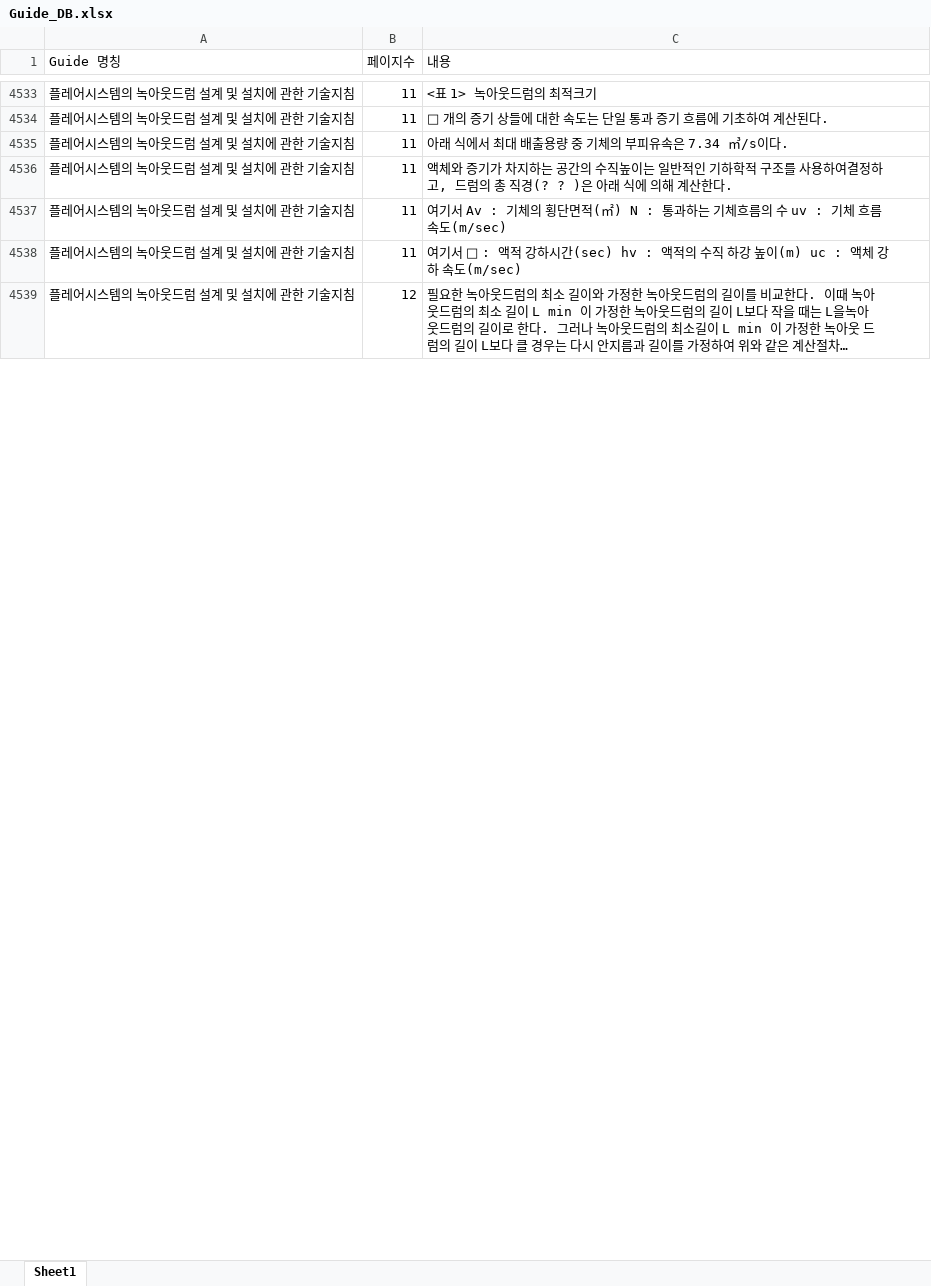
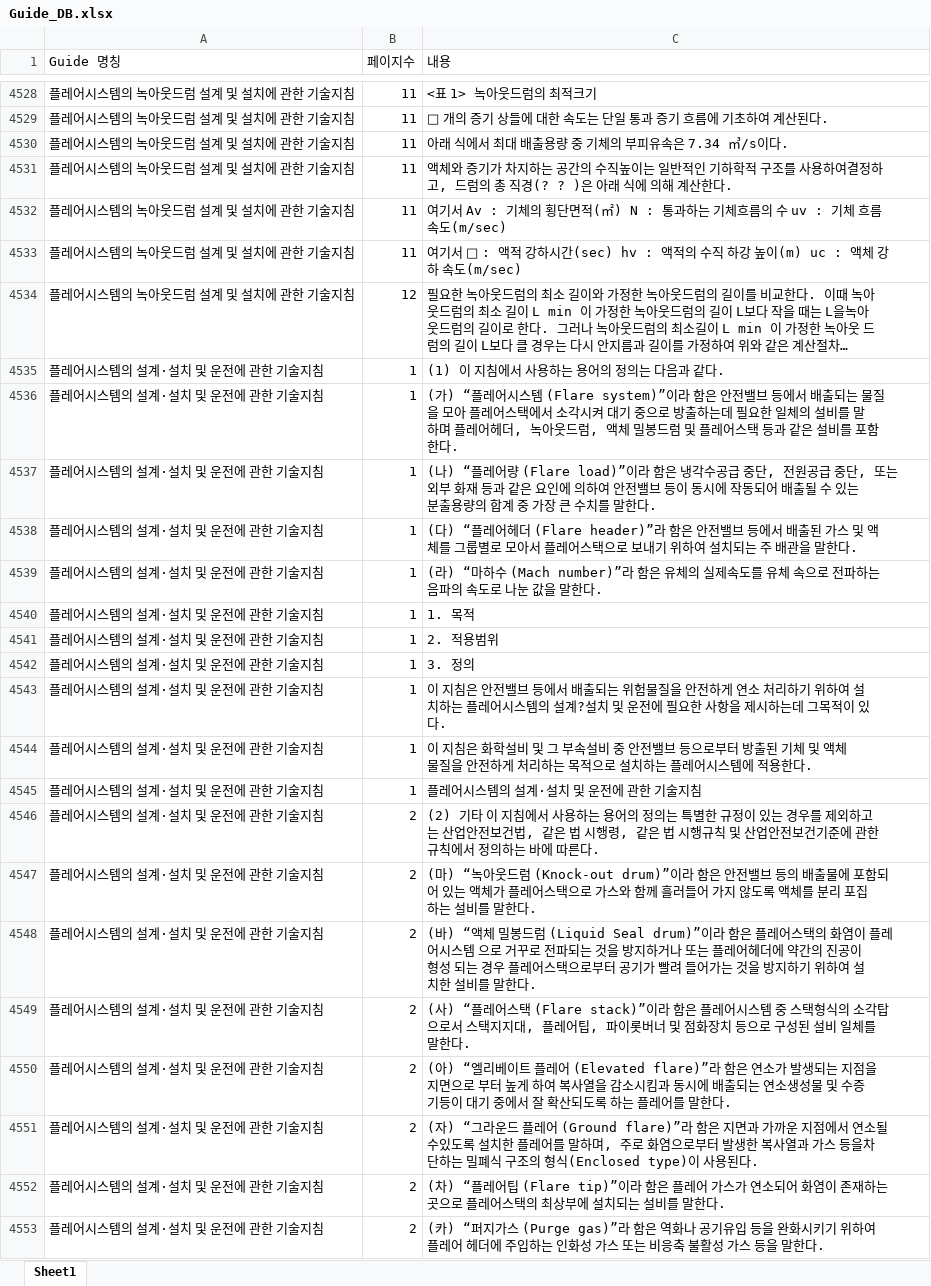
Before and after one commit to selectadjust/pehelper, an Excel workbook: Guide_DB.xlsx, sheet Sheet1, drawn as a sheet; only a part is shown, gaps mark what is left out; long unchanged cells end in …; values as stored, in another font and other column widths than the file's, no borders; the diff covers the shown part only; the diff names each change by its address in the sheet, - before the commit and + after, or states it on an @@ line.

```diff
--- a/Guide_DB.xlsx (sheet Sheet1)
+++ b/Guide_DB.xlsx (sheet Sheet1)
+row 4535: 플레어시스템의 설계·설치 및 운전에 관한 기술지침 | 1 | (1) 이 지침에서 사용하는 용어의 정의는 다음과 같다.
+row 4536: 플레어시스템의 설계·설치 및 운전에 관한 기술지침 | 1 | (가) “플레어시스템 (Flare system)”이라 함은 안전밸브 등에서 배출되는 물질을 모아 플레어스택에서 소각시켜 대기 중으로 방출하는데 필요한 일체의 설비를 말하며 플레어헤더, 녹아웃드럼, 액체 밀봉드럼 및 플레어스택 등과 같은 설비를 포함한다.
+row 4537: 플레어시스템의 설계·설치 및 운전에 관한 기술지침 | 1 | (나) “플레어량 (Flare load)”이라 함은 냉각수공급 중단, 전원공급 중단, 또는 외부 화재 등과 같은 요인에 의하여 안전밸브 등이 동시에 작동되어 배출될 수 있는 분출용량의 합계 중 가장 큰 수치를 말한다.
+row 4538: 플레어시스템의 설계·설치 및 운전에 관한 기술지침 | 1 | (다) “플레어헤더 (Flare header)”라 함은 안전밸브 등에서 배출된 가스 및 액체를 그룹별로 모아서 플레어스택으로 보내기 위하여 설치되는 주 배관을 말한다.
+row 4539: 플레어시스템의 설계·설치 및 운전에 관한 기술지침 | 1 | (라) “마하수 (Mach number)”라 함은 유체의 실제속도를 유체 속으로 전파하는 음파의 속도로 나눈 값을 말한다.
+row 4540: 플레어시스템의 설계·설치 및 운전에 관한 기술지침 | 1 | 1. 목적
+row 4541: 플레어시스템의 설계·설치 및 운전에 관한 기술지침 | 1 | 2. 적용범위
+row 4542: 플레어시스템의 설계·설치 및 운전에 관한 기술지침 | 1 | 3. 정의
+row 4543: 플레어시스템의 설계·설치 및 운전에 관한 기술지침 | 1 | 이 지침은 안전밸브 등에서 배출되는 위험물질을 안전하게 연소 처리하기 위하여 설치하는 플레어시스템의 설계?설치 및 운전에 필요한 사항을 제시하는데 그목적이 있다.
+row 4544: 플레어시스템의 설계·설치 및 운전에 관한 기술지침 | 1 | 이 지침은 화학설비 및 그 부속설비 중 안전밸브 등으로부터 방출된 기체 및 액체 물질을 안전하게 처리하는 목적으로 설치하는 플레어시스템에 적용한다.
+row 4545: 플레어시스템의 설계·설치 및 운전에 관한 기술지침 | 1 | 플레어시스템의 설계·설치 및 운전에 관한 기술지침
+row 4546: 플레어시스템의 설계·설치 및 운전에 관한 기술지침 | 2 | (2) 기타 이 지침에서 사용하는 용어의 정의는 특별한 규정이 있는 경우를 제외하고는 산업안전보건법, 같은 법 시행령, 같은 법 시행규칙 및 산업안전보건기준에 관한규칙에서 정의하는 바에 따른다.
+row 4547: 플레어시스템의 설계·설치 및 운전에 관한 기술지침 | 2 | (마) “녹아웃드럼 (Knock-out drum)”이라 함은 안전밸브 등의 배출물에 포함되어 있는 액체가 플레어스택으로 가스와 함께 흘러들어 가지 않도록 액체를 분리 포집하는 설비를 말한다.
+row 4548: 플레어시스템의 설계·설치 및 운전에 관한 기술지침 | 2 | (바) “액체 밀봉드럼 (Liquid Seal drum)”이라 함은 플레어스택의 화염이 플레어시스템 으로 거꾸로 전파되는 것을 방지하거나 또는 플레어헤더에 약간의 진공이 형성 되는 경우 플레어스택으로부터 공기가 빨려 들어가는 것을 방지하기 위하여 설치한 설비를 말한다.
+row 4549: 플레어시스템의 설계·설치 및 운전에 관한 기술지침 | 2 | (사) “플레어스택 (Flare stack)”이라 함은 플레어시스템 중 스택형식의 소각탑으로서 스택지지대, 플레어팁, 파이롯버너 및 점화장치 등으로 구성된 설비 일체를 말한다.
+row 4550: 플레어시스템의 설계·설치 및 운전에 관한 기술지침 | 2 | (아) “엘리베이트 플레어 (Elevated flare)”라 함은 연소가 발생되는 지점을 지면으로 부터 높게 하여 복사열을 감소시킴과 동시에 배출되는 연소생성물 및 수증기등이 대기 중에서 잘 확산되도록 하는 플레어를 말한다.
+row 4551: 플레어시스템의 설계·설치 및 운전에 관한 기술지침 | 2 | (자) “그라운드 플레어 (Ground flare)”라 함은 지면과 가까운 지점에서 연소될 수있도록 설치한 플레어를 말하며, 주로 화염으로부터 발생한 복사열과 가스 등을차단하는 밀폐식 구조의 형식(Enclosed type)이 사용된다.
+row 4552: 플레어시스템의 설계·설치 및 운전에 관한 기술지침 | 2 | (차) “플레어팁 (Flare tip)”이라 함은 플레어 가스가 연소되어 화염이 존재하는 곳으로 플레어스택의 최상부에 설치되는 설비를 말한다.
+row 4553: 플레어시스템의 설계·설치 및 운전에 관한 기술지침 | 2 | (카) “퍼지가스 (Purge gas)”라 함은 역화나 공기유입 등을 완화시키기 위하여 플레어 헤더에 주입하는 인화성 가스 또는 비응축 불활성 가스 등을 말한다.
```
Also changed, not shown: 410 added rows, 5 removed rows and 52 moved rows elsewhere in this sheet, Temp_DB.xlsx, link.xlsx, 3 other files.
